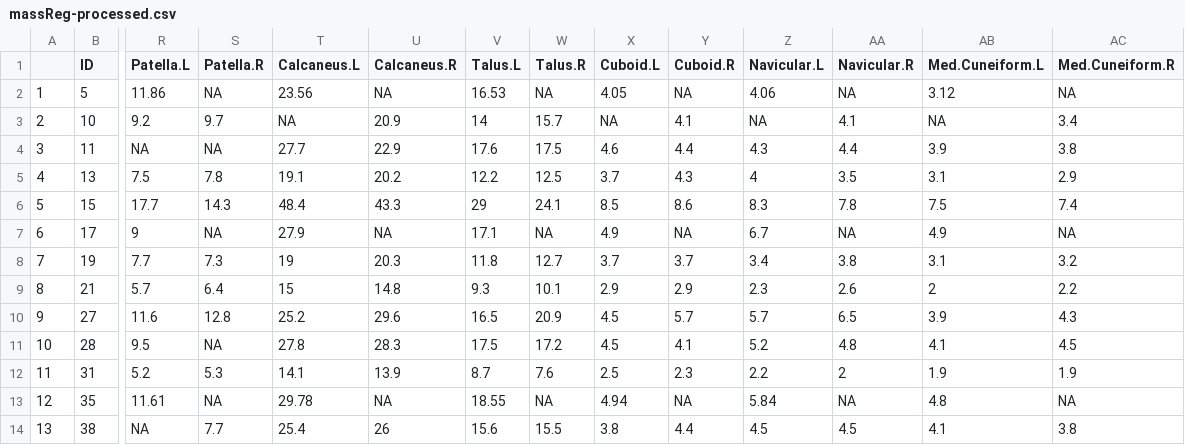
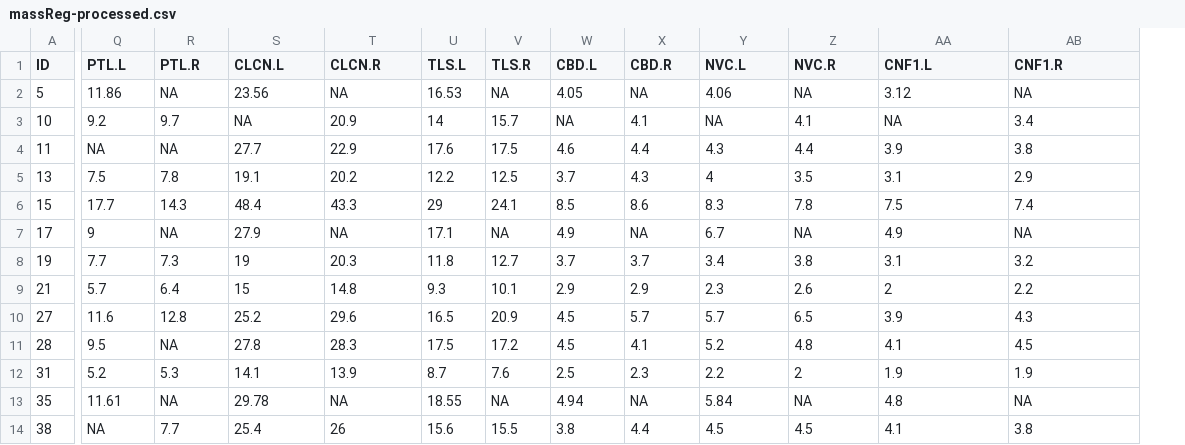
Before and after one commit to osteomics/-MassReg, a CSV file: data/massReg-processed.csv, drawn as a sheet; only a part is shown, gaps mark what is left out; removed rows and columns are numbered as before the commit, all else as after; the diff covers the shown part only; the diff names each change by its address in the sheet, - before the commit and + after, or states it on an @@ line.

```diff
--- a/data/massReg-processed.csv
+++ b/data/massReg-processed.csv
-column A, rows 2-14: 1 | 2 | 3 | 4 | 5 | 6 | 7 | 8 | 9 | 10 | 11 | 12 | 13
-Q1: Patella.L
+Q1: PTL.L
-R1: Patella.R
+R1: PTL.R
-S1: Calcaneus.L
+S1: CLCN.L
-T1: Calcaneus.R
+T1: CLCN.R
-U1: Talus.L
+U1: TLS.L
-V1: Talus.R
+V1: TLS.R
-W1: Cuboid.L
+W1: CBD.L
-X1: Cuboid.R
+X1: CBD.R
-Y1: Navicular.L
+Y1: NVC.L
-Z1: Navicular.R
+Z1: NVC.R
-AA1: Med.Cuneiform.L
+AA1: CNF1.L
-AB1: Med.Cuneiform.R
+AB1: CNF1.R
```
Also changed, not shown: 6 edited cells elsewhere in this file, 4 other files.
